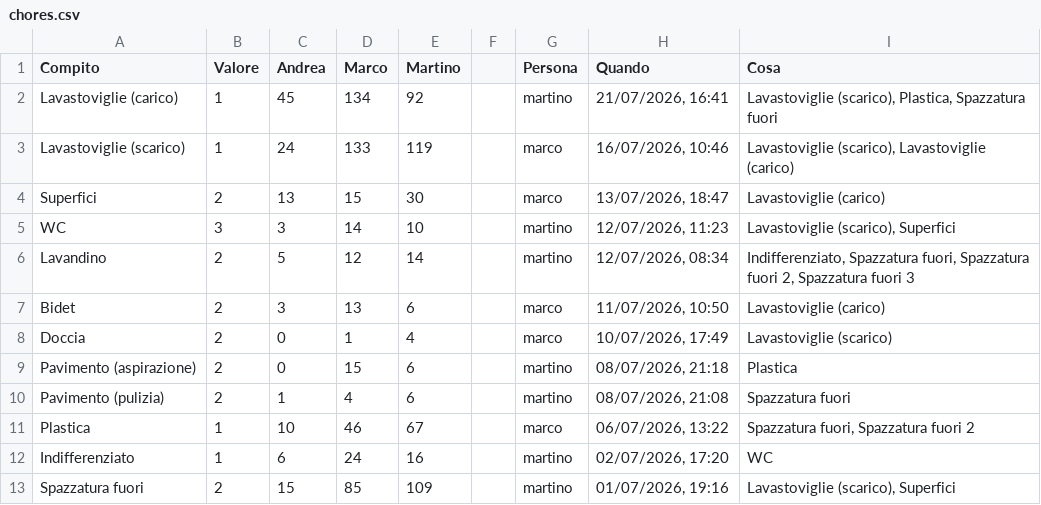
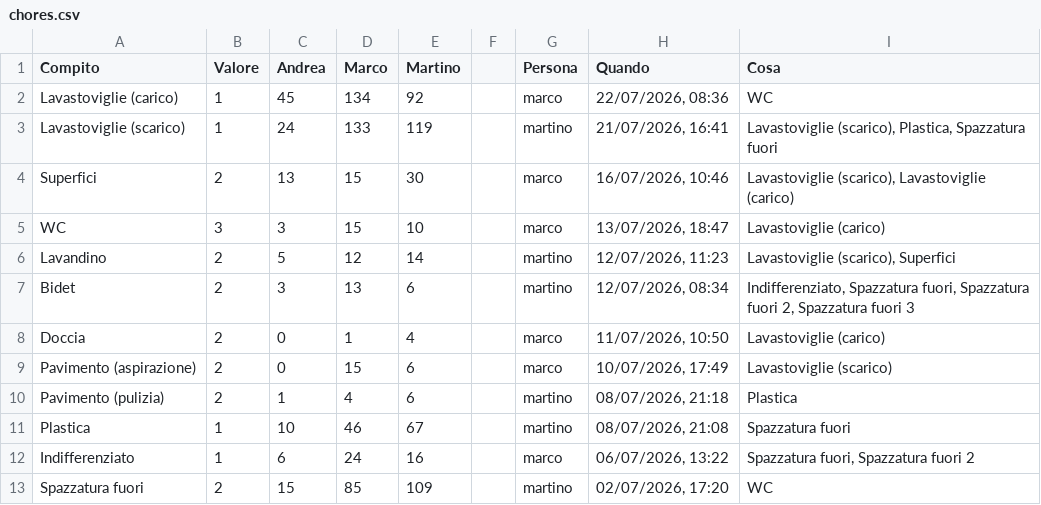
Before and after one commit to BertrandPouget/litpii, a CSV file: data/chores.csv, drawn as a sheet; only a part is shown; the diff covers the shown part only.

Commit message:
Update chores for marco

```diff
--- a/data/chores.csv
+++ b/data/chores.csv
@@ -1,13 +1,13 @@
 Compito,Valore,Andrea,Marco,Martino,,Persona,Quando,Cosa
-Lavastoviglie (carico),1,45,134,92,,martino,"21/07/2026, 16:41","Lavastoviglie (scarico), Plastica, Spazzatura fuori"
-Lavastoviglie (scarico),1,24,133,119,,marco,"16/07/2026, 10:46","Lavastoviglie (scarico), Lavastoviglie (carico)"
-Superfici,2,13,15,30,,marco,"13/07/2026, 18:47",Lavastoviglie (carico)
-WC,3,3,14,10,,martino,"12/07/2026, 11:23","Lavastoviglie (scarico), Superfici"
-Lavandino,2,5,12,14,,martino,"12/07/2026, 08:34","Indifferenziato, Spazzatura fuori, Spazzatura fuori 2, Spazzatura fuori 3"
-Bidet,2,3,13,6,,marco,"11/07/2026, 10:50",Lavastoviglie (carico)
-Doccia,2,0,1,4,,marco,"10/07/2026, 17:49",Lavastoviglie (scarico)
-Pavimento (aspirazione),2,0,15,6,,martino,"08/07/2026, 21:18",Plastica
-Pavimento (pulizia),2,1,4,6,,martino,"08/07/2026, 21:08",Spazzatura fuori
-Plastica,1,10,46,67,,marco,"06/07/2026, 13:22","Spazzatura fuori, Spazzatura fuori 2"
-Indifferenziato,1,6,24,16,,martino,"02/07/2026, 17:20",WC
-Spazzatura fuori,2,15,85,109,,martino,"01/07/2026, 19:16","Lavastoviglie (scarico), Superfici"
+Lavastoviglie (carico),1,45,134,92,,marco,"22/07/2026, 08:36",WC
+Lavastoviglie (scarico),1,24,133,119,,martino,"21/07/2026, 16:41","Lavastoviglie (scarico), Plastica, Spazzatura fuori"
+Superfici,2,13,15,30,,marco,"16/07/2026, 10:46","Lavastoviglie (scarico), Lavastoviglie (carico)"
+WC,3,3,15,10,,marco,"13/07/2026, 18:47",Lavastoviglie (carico)
+Lavandino,2,5,12,14,,martino,"12/07/2026, 11:23","Lavastoviglie (scarico), Superfici"
+Bidet,2,3,13,6,,martino,"12/07/2026, 08:34","Indifferenziato, Spazzatura fuori, Spazzatura fuori 2, Spazzatura fuori 3"
+Doccia,2,0,1,4,,marco,"11/07/2026, 10:50",Lavastoviglie (carico)
+Pavimento (aspirazione),2,0,15,6,,marco,"10/07/2026, 17:49",Lavastoviglie (scarico)
+Pavimento (pulizia),2,1,4,6,,martino,"08/07/2026, 21:18",Plastica
+Plastica,1,10,46,67,,martino,"08/07/2026, 21:08",Spazzatura fuori
+Indifferenziato,1,6,24,16,,marco,"06/07/2026, 13:22","Spazzatura fuori, Spazzatura fuori 2"
+Spazzatura fuori,2,15,85,109,,martino,"02/07/2026, 17:20",WC
```
Also changed, not shown: 1 added row and 7 edited cells elsewhere in this file.
